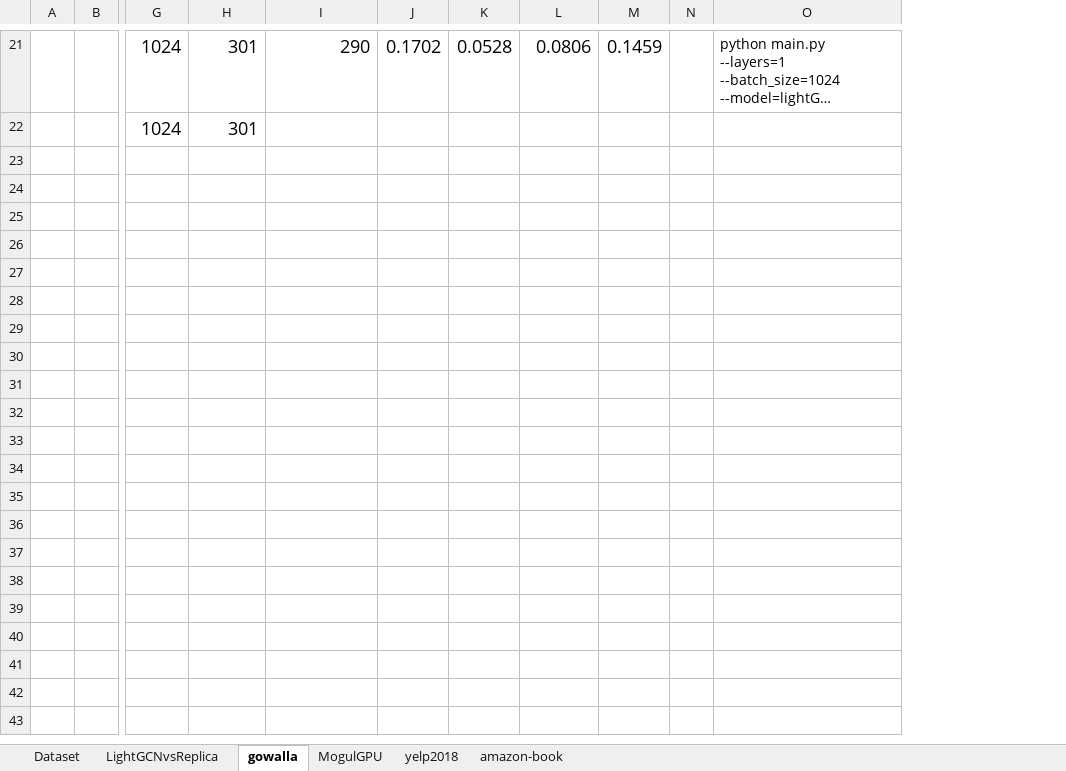
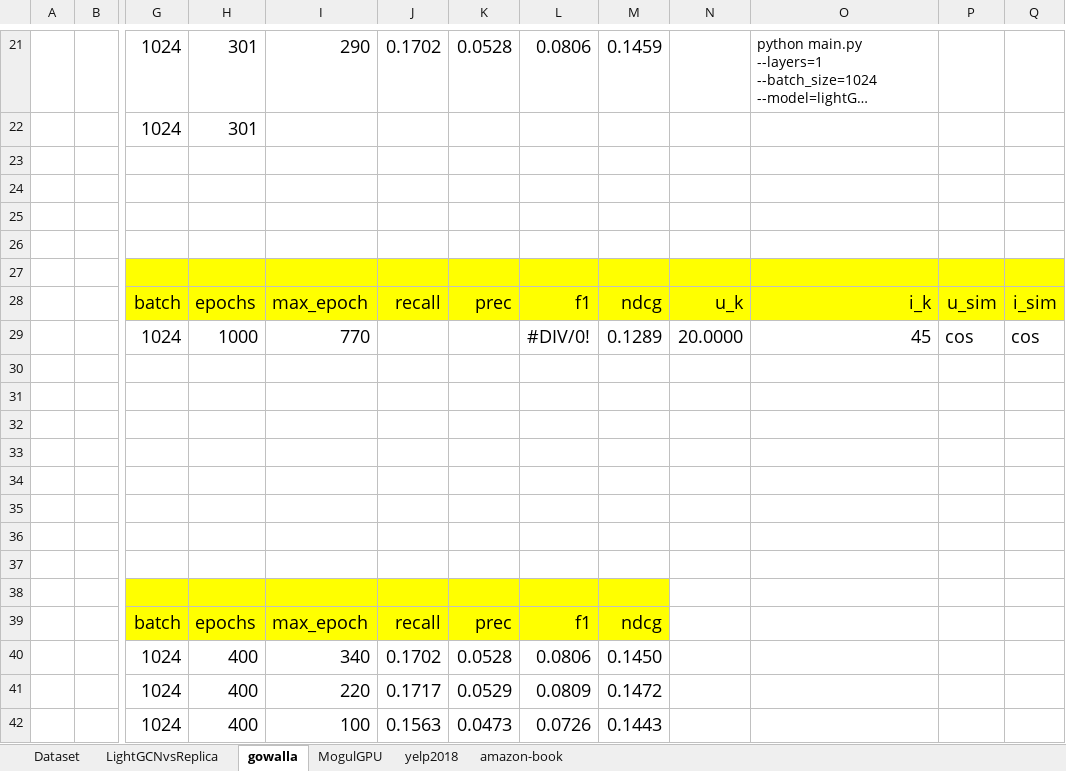
Before and after one commit to tseesurenb/hyperGCN_v4, an Excel workbook: exp/Sim_20241026.xlsx, sheet gowalla, drawn as a sheet; only a part is shown, gaps mark what is left out; long unchanged cells end in …; values as stored, in another font and other column widths than the file's, no borders; removed rows and columns are numbered as before the commit, all else as after; rows hold the shown columns only; the diff covers the shown part only; the diff names each change by its address in the sheet, - before the commit and + after, or states it on an @@ line.

```diff
--- a/exp/Sim_20241026.xlsx (sheet gowalla)
+++ b/exp/Sim_20241026.xlsx (sheet gowalla)
-column N, empty
+column N, empty
+column P, empty
+column Q, empty
+row 23: (empty)
+row 24: (empty)
+row 25: (empty)
+row 26: (empty)
+row 27: (empty)
+row 28:  |  | batch | epochs | max_epoch | recall | prec | f1 | ndcg | u_k | i_k | u_sim | i_sim
+row 29:  |  | 1024 | 1000 | 770 |  |  | #DIV/0! | 0.1289 | 20.0000 | 45 | cos | cos
+row 30: (empty)
+row 31: (empty)
+row 32: (empty)
+row 33: (empty)
+row 34: (empty)
+row 35: (empty)
+row 36: (empty)
+row 37: (empty)
+row 38: (empty)
+row 39:  |  | batch | epochs | max_epoch | recall | prec | f1 | ndcg
+row 40:  |  | 1024 | 400 | 340 | 0.1702 | 0.0528 | 0.0806 | 0.1450
+row 41:  |  | 1024 | 400 | 220 | 0.1717 | 0.0529 | 0.0809 | 0.1472
+row 42:  |  | 1024 | 400 | 100 | 0.1563 | 0.0473 | 0.0726 | 0.1443
```
Also changed, not shown: 9 added rows elsewhere in this sheet, sheet amazon-book, sheet yelp2018, exp/Summary.xlsx, 39 other files.
